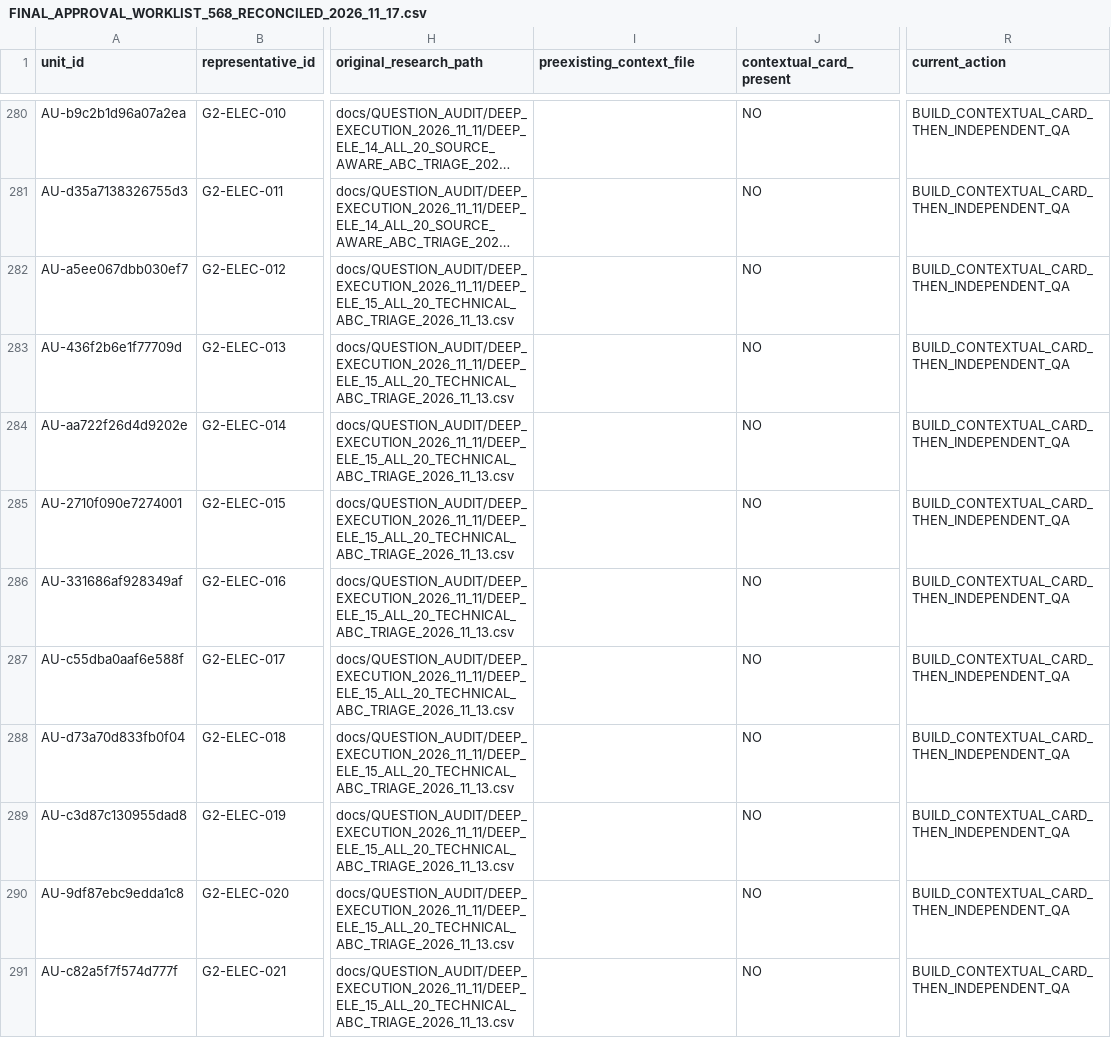
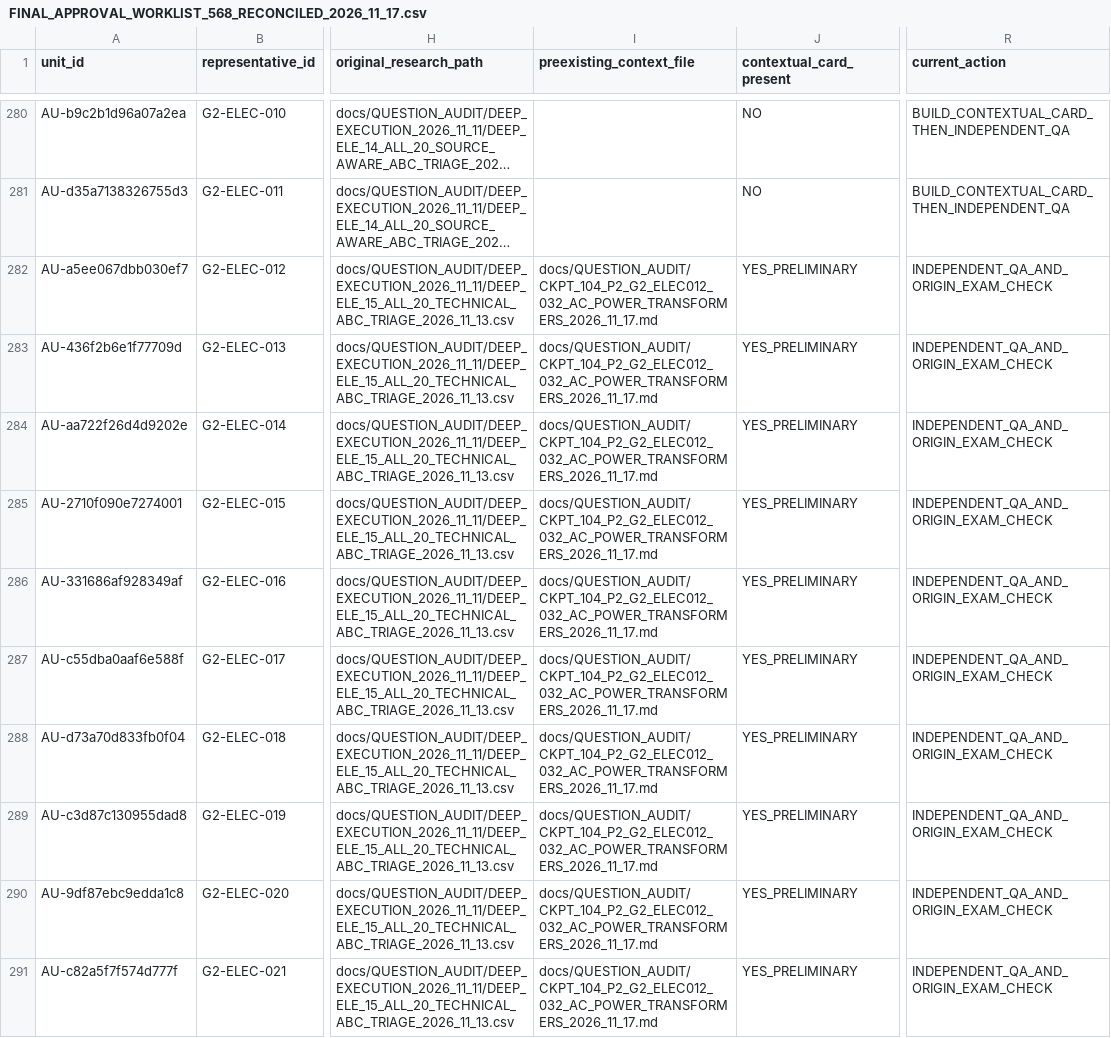
Before and after one commit to AcoBenny/ANRE_Trainer, a CSV file: docs/QUESTION_AUDIT/FINAL_APPROVAL_WORKLIST_568_RECONCILED_2026_11_17.csv, drawn as a sheet; only a part is shown, gaps mark what is left out; long unchanged cells end in …; the diff covers the shown part only; the diff names each change by its address in the sheet, - before the commit and + after, or states it on an @@ line.

Commit message:
docs(anre-audit): reconcile 20 unique G2 AC contextual cards into 568-unit worklist

```diff
--- a/docs/QUESTION_AUDIT/FINAL_APPROVAL_WORKLIST_568_RECONCILED_2026_11_17.csv
+++ b/docs/QUESTION_AUDIT/FINAL_APPROVAL_WORKLIST_568_RECONCILED_2026_11_17.csv
-I282:I291 (preexisting_context_file): (empty)
+I282:I291 (preexisting_context_file): docs/QUESTION_AUDIT/CKPT_104_P2_G2_ELEC012_032_AC_POWER_TRANSFORMERS_2026_11_17.md
-J282:J291 (contextual_card_present): NO
+J282:J291 (contextual_card_present): YES_PRELIMINARY
-R282:R291 (current_action): BUILD_CONTEXTUAL_CARD_THEN_INDEPENDENT_QA
+R282:R291 (current_action): INDEPENDENT_QA_AND_ORIGIN_EXAM_CHECK
```
Also changed, not shown: 30 edited cells elsewhere in this file.
